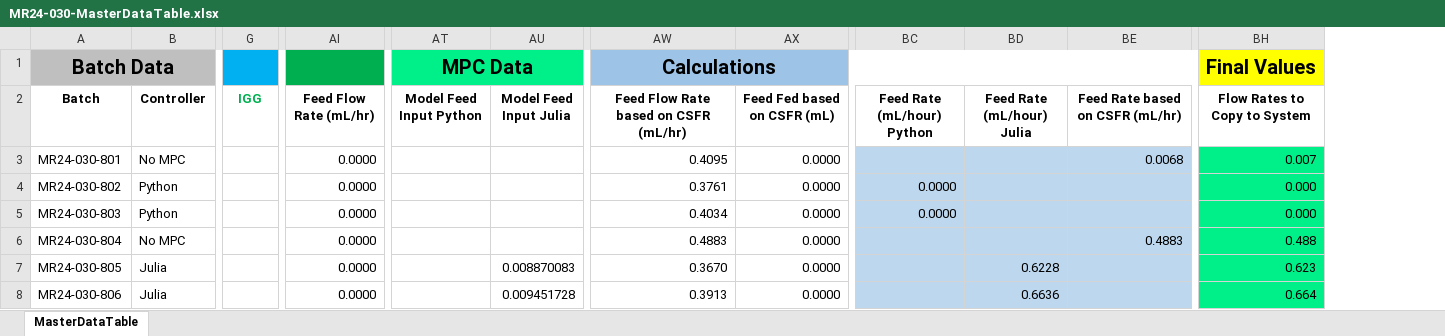
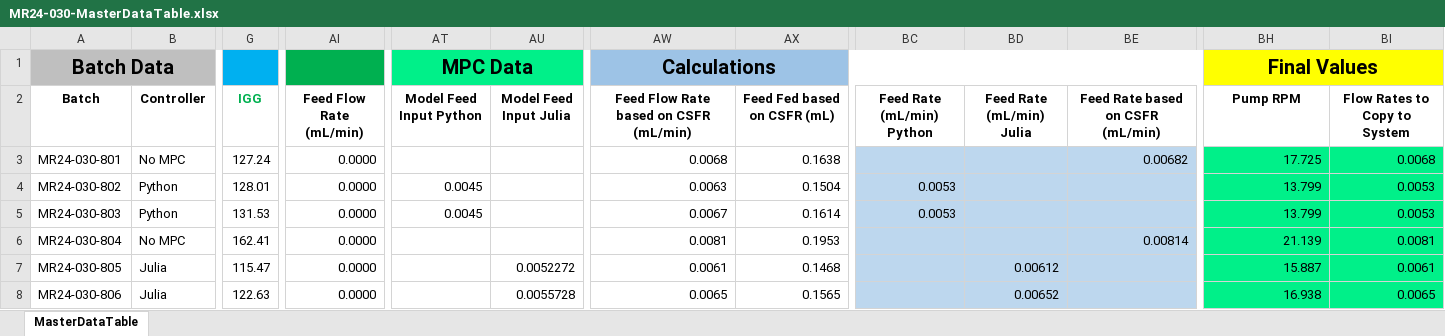
Before and after one commit to zhatz111/state-space-mpc, an Excel workbook: data/MR24-030 Experiment/MR24-030-MasterDataTable.xlsx, sheet MasterDataTable, drawn as a sheet; only a part is shown, gaps mark what is left out; values as stored, in another font and other column widths than the file's, no borders; conditional formats not drawn; removed rows and columns are numbered as before the commit, all else as after; the diff covers the shown part only; the diff names each change by its address in the sheet, - before the commit and + after, or states it on an @@ line.

Commit message:
CSV files are now exported indivudally for each reactor within there own folder, updated config file to specify path for CSV file exports, re-ran optimization after receiving titer data

```diff
--- a/data/MR24-030 Experiment/MR24-030-MasterDataTable.xlsx (sheet MasterDataTable)
+++ b/data/MR24-030 Experiment/MR24-030-MasterDataTable.xlsx (sheet MasterDataTable)
-column BE (Feed Rate based on CSFR (mL/hr)), rows 3-6: 0.0068 |  |  | 0.4883
+column BE (Feed Rate based on CSFR (mL/min)), rows 3-6: 0.00682 |  |  | 0.00814
+column BI (Flow Rates to Copy to System), rows 3-8: 0.0068 | 0.0053 | 0.0053 | 0.0081 | 0.0061 | 0.0065
-AI2: Feed Flow Rate (mL/hr)
+AI2: Feed Flow Rate (mL/min)
-AW2: Feed Flow Rate based on CSFR (mL/hr)
+AW2: Feed Flow Rate based on CSFR (mL/min)
-BC2: Feed Rate (mL/hour) Python
+BC2: Feed Rate (mL/min) Python
-BD2: Feed Rate (mL/hour) Julia
+BD2: Feed Rate (mL/min) Julia
-BH2: Flow Rates to Copy to System
+BH2: Pump RPM
-G3 (IGG): (empty)
+G3 (IGG): 127.24
-AW3: 0.4095
+AW3: 0.0068
-AX3 (Feed Fed based on CSFR (mL)): 0.0000
+AX3 (Feed Fed based on CSFR (mL)): 0.1638
-BH3 (Pump RPM): 0.007
+BH3 (Pump RPM): 17.725
-G4 (IGG): (empty)
+G4 (IGG): 128.01
-AT4:AT5 (Model Feed Input Python): (empty)
+AT4:AT5 (Model Feed Input Python): 0.0045
-AW4: 0.3761
+AW4: 0.0063
-AX4 (Feed Fed based on CSFR (mL)): 0.0000
+AX4 (Feed Fed based on CSFR (mL)): 0.1504
-BC4:BC5 (Feed Rate (mL/min) Python): 0.0000
+BC4:BC5 (Feed Rate (mL/min) Python): 0.0053
-BH4:BH5 (Pump RPM): 0.000
+BH4:BH5 (Pump RPM): 13.799
-G5 (IGG): (empty)
+G5 (IGG): 131.53
-AW5: 0.4034
+AW5: 0.0067
-AX5 (Feed Fed based on CSFR (mL)): 0.0000
+AX5 (Feed Fed based on CSFR (mL)): 0.1614
-G6 (IGG): (empty)
+G6 (IGG): 162.41
-AW6: 0.4883
+AW6: 0.0081
-AX6 (Feed Fed based on CSFR (mL)): 0.0000
+AX6 (Feed Fed based on CSFR (mL)): 0.1953
-BH6 (Pump RPM): 0.488
+BH6 (Pump RPM): 21.139
-G7 (IGG): (empty)
+G7 (IGG): 115.47
-AU7 (Model Feed Input Julia): 0.008870083
+AU7 (Model Feed Input Julia): 0.0052272
-AW7: 0.3670
+AW7: 0.0061
-AX7 (Feed Fed based on CSFR (mL)): 0.0000
+AX7 (Feed Fed based on CSFR (mL)): 0.1468
-BD7 (Feed Rate (mL/min) Julia): 0.6228
+BD7 (Feed Rate (mL/min) Julia): 0.00612
-BH7 (Pump RPM): 0.623
+BH7 (Pump RPM): 15.887
-G8 (IGG): (empty)
+G8 (IGG): 122.63
-AU8 (Model Feed Input Julia): 0.009451728
+AU8 (Model Feed Input Julia): 0.0055728
-AW8: 0.3913
+AW8: 0.0065
-AX8 (Feed Fed based on CSFR (mL)): 0.0000
+AX8 (Feed Fed based on CSFR (mL)): 0.1565
-BD8 (Feed Rate (mL/min) Julia): 0.6636
+BD8 (Feed Rate (mL/min) Julia): 0.00652
-BH8 (Pump RPM): 0.664
+BH8 (Pump RPM): 16.938
```
Also changed, not shown: 6 edited cells elsewhere in this sheet, formulas that keep their value, 8 other files.
